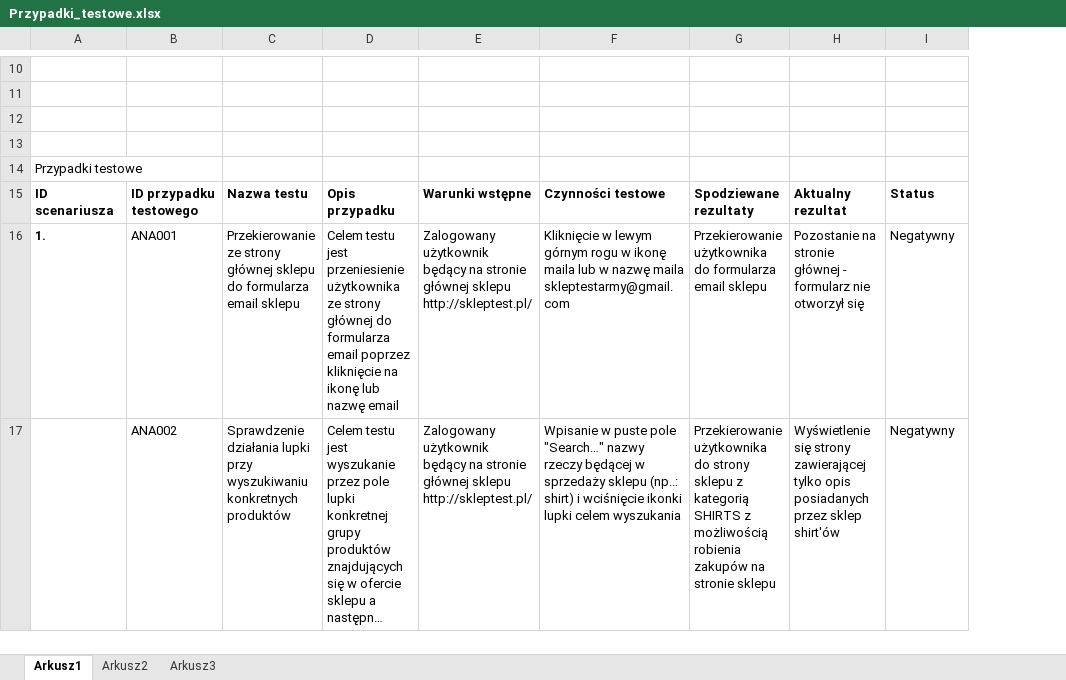
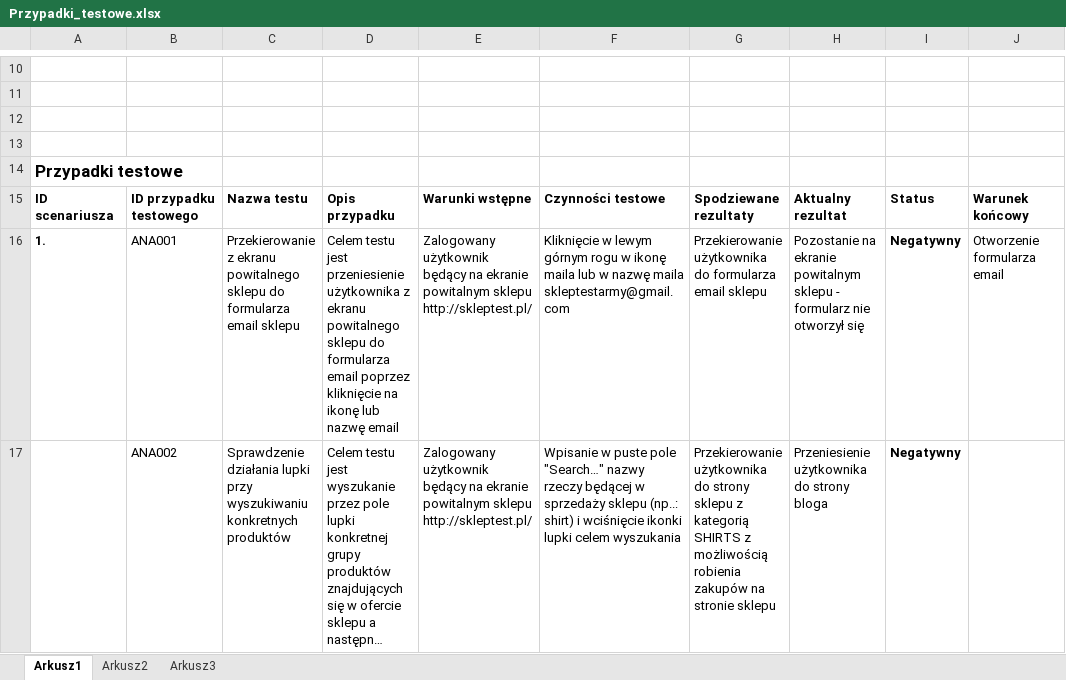
Before and after one commit to AnnaKowa1984/Portfolio, an Excel workbook: Przypadki_testowe.xlsx, sheet Arkusz1, drawn as a sheet; only a part is shown, gaps mark what is left out; long unchanged cells end in …; values as stored, in another font and other column widths than the file's, no borders; the diff covers the shown part only; the diff names each change by its address in the sheet, - before the commit and + after, or states it on an @@ line.

```diff
--- a/Przypadki_testowe.xlsx (sheet Arkusz1)
+++ b/Przypadki_testowe.xlsx (sheet Arkusz1)
+column J, rows 15-16: Warunek końcowy | Otworzenie formularza email
-A14 bold: off
+A14 bold: on, text size: larger
-C16: Przekierowanie ze strony głównej sklepu do…
+C16: Przekierowanie z ekranu powitalnego sklepu do…
-D16: …przeniesienie użytkownika ze strony głównej do formularza…
+D16: …przeniesienie użytkownika z ekranu powitalnego sklepu do formularza…
-E16:E17: …będący na stronie głównej sklepu http://skleptest.pl/
+E16:E17: …będący na ekranie powitalnym sklepu http://skleptest.pl/
-H16: Pozostanie na stronie głównej - formularz…
+H16: Pozostanie na ekranie powitalnym sklepu - formularz…
-I16:I17 bold: off
+I16:I17 bold: on
-H17: Wyświetlenie się strony zawierającej tylko opis posiadanych przez sklep shirt'ów
+H17: Przeniesienie użytkownika do strony bloga
```
Also changed, not shown: 18 added rows, 1 removed row, 36 edited cells and cell formats elsewhere in this sheet.
